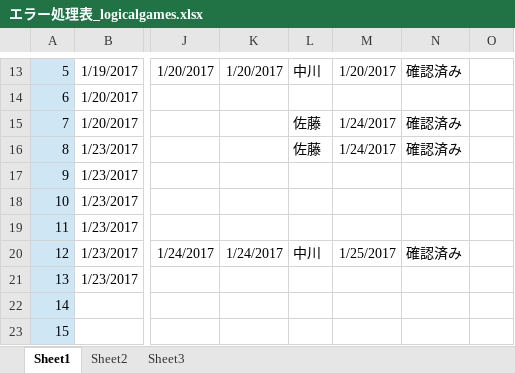
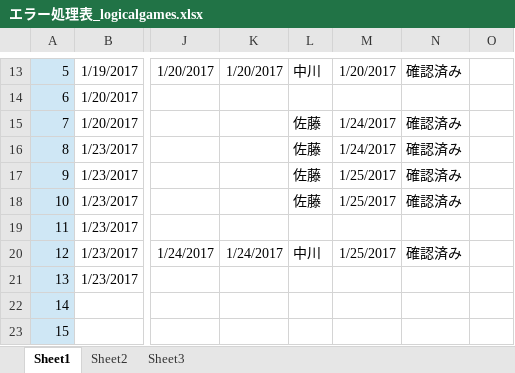
Before and after one commit to is21-28year/logicalgames, an Excel workbook: docment/テスト項目関連/エラー処理表_logicalgames.xlsx, sheet Sheet1, drawn as a sheet; only a part is shown, gaps mark what is left out; values as stored, in another font and other column widths than the file's, no borders; the diff names each change by its address in the sheet, - before the commit and + after, or states it on an @@ line.

Commit message:
確認

```diff
--- a/docment/テスト項目関連/エラー処理表_logicalgames.xlsx (sheet Sheet1)
+++ b/docment/テスト項目関連/エラー処理表_logicalgames.xlsx (sheet Sheet1)
-L17:L18: (empty)
+L17:L18: 佐藤
-M17:M18: (empty)
+M17:M18: 1/25/2017
-N17:N18: (empty)
+N17:N18: 確認済み
```
